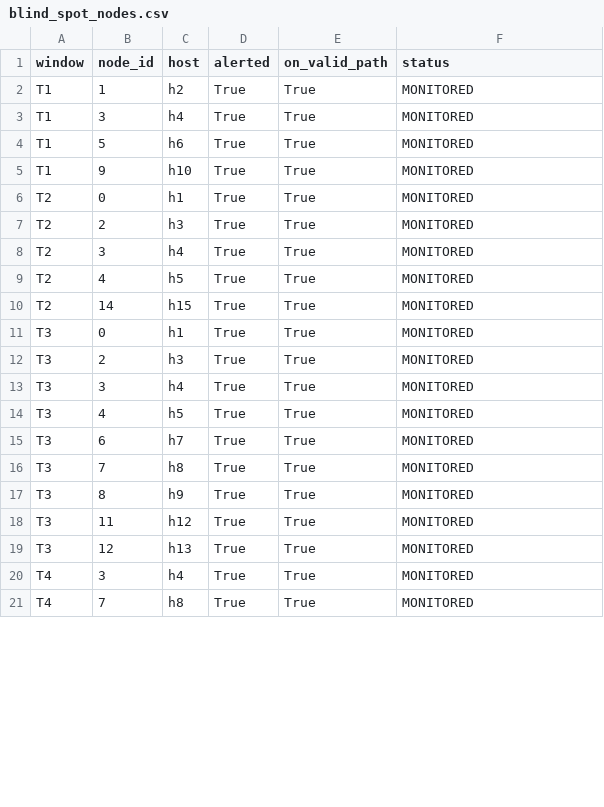
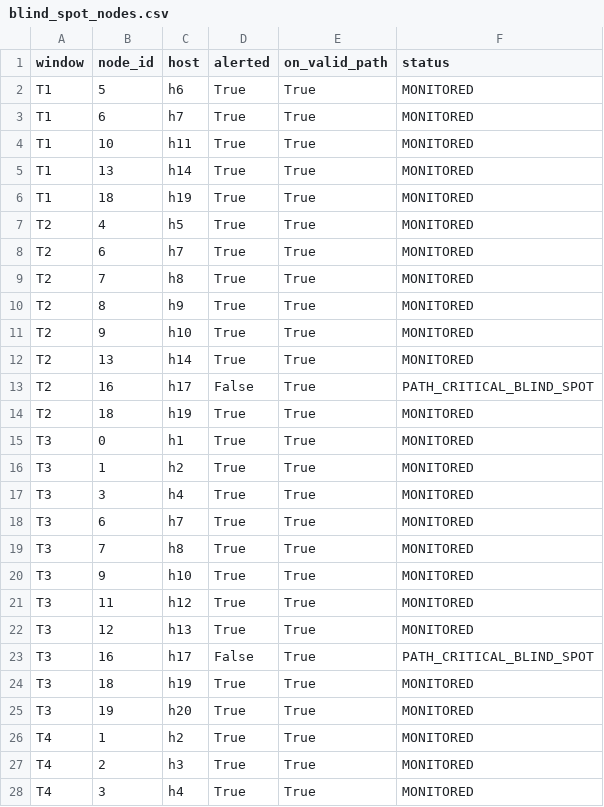
Before and after one commit to ayangain/TAG-IDS, a CSV file: ids_outputs/blind_spot_nodes.csv, drawn as a sheet; only a part is shown; the shorter side is filled out with more unchanged rows; the diff covers the shown part only.

```diff
--- a/ids_outputs/blind_spot_nodes.csv
+++ b/ids_outputs/blind_spot_nodes.csv
@@ -1,20 +1,28 @@
 window,node_id,host,alerted,on_valid_path,status
-T1,1,h2,True,True,MONITORED
-T1,3,h4,True,True,MONITORED
 T1,5,h6,True,True,MONITORED
-T1,9,h10,True,True,MONITORED
-T2,0,h1,True,True,MONITORED
-T2,2,h3,True,True,MONITORED
-T2,3,h4,True,True,MONITORED
+T1,6,h7,True,True,MONITORED
+T1,10,h11,True,True,MONITORED
+T1,13,h14,True,True,MONITORED
+T1,18,h19,True,True,MONITORED
 T2,4,h5,True,True,MONITORED
-T2,14,h15,True,True,MONITORED
+T2,6,h7,True,True,MONITORED
+T2,7,h8,True,True,MONITORED
+T2,8,h9,True,True,MONITORED
+T2,9,h10,True,True,MONITORED
+T2,13,h14,True,True,MONITORED
+T2,16,h17,False,True,PATH_CRITICAL_BLIND_SPOT
+T2,18,h19,True,True,MONITORED
 T3,0,h1,True,True,MONITORED
-T3,2,h3,True,True,MONITORED
+T3,1,h2,True,True,MONITORED
 T3,3,h4,True,True,MONITORED
-T3,4,h5,True,True,MONITORED
 T3,6,h7,True,True,MONITORED
 T3,7,h8,True,True,MONITORED
-T3,8,h9,True,True,MONITORED
+T3,9,h10,True,True,MONITORED
 T3,11,h12,True,True,MONITORED
 T3,12,h13,True,True,MONITORED
+T3,16,h17,False,True,PATH_CRITICAL_BLIND_SPOT
+T3,18,h19,True,True,MONITORED
+T3,19,h20,True,True,MONITORED
+T4,1,h2,True,True,MONITORED
+T4,2,h3,True,True,MONITORED
 T4,3,h4,True,True,MONITORED
```
Also changed, not shown: 4 added rows, 1 removed row and 4 edited cells elsewhere in this file, ids_outputs/alert_chain_classification.csv, ids_outputs/baseline_pair_detail.csv, 23 other files.
